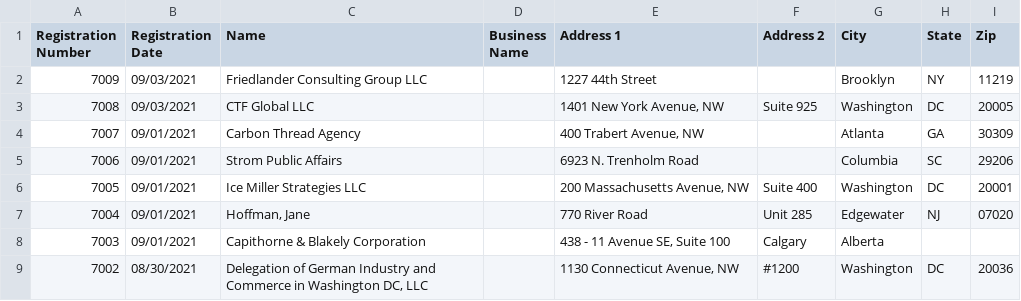
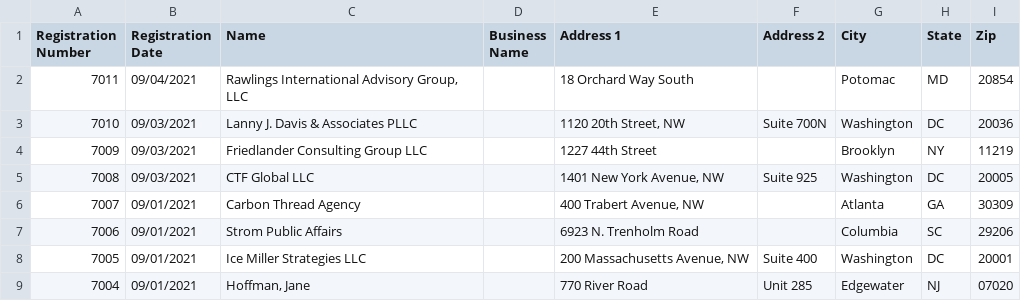
Before and after one commit to markschaver/FARA-Active, a CSV file: data.csv, drawn as a sheet; only a part is shown; the shorter side is filled out with more unchanged rows.

Commit message:
Flat: latest data (2021-09-09T08:24:26.572Z) {   "date": "2021-09-09T08:24:26.572Z",   "files": [     {       "name": "data.csv",       "deltaBytes": 744,       "source": "https://efile.fara.gov/api/v1/Registrants/csv/Active"     }   ] }

```diff
--- a/data.csv
+++ b/data.csv
@@ -1,2 +1,4 @@
 "Registration Number","Registration Date","Name","Business Name","Address 1","Address 2","City","State","Zip"
+"7011","09/04/2021","Rawlings International Advisory Group, LLC","","18 Orchard Way South","","Potomac","MD","20854"
+"7010","09/03/2021","Lanny J. Davis & Associates PLLC","","1120 20th Street, NW","Suite 700N","Washington","DC","20036"
 "7009","09/03/2021","Friedlander Consulting Group LLC","","1227 44th Street","","Brooklyn","NY","11219"
```
